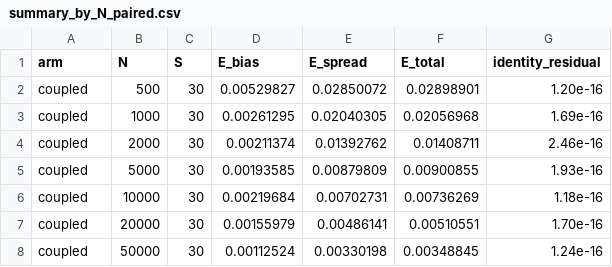
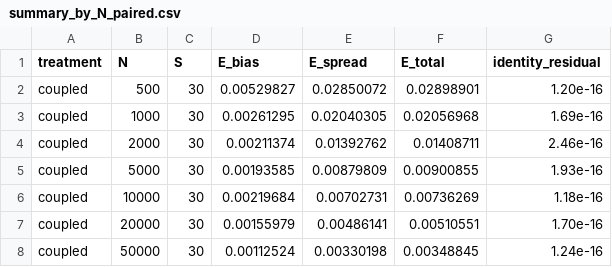
Before and after one commit to stephen122204/Gradient-Random-Walk-Solvers, a CSV file: pinned_ensembles/heat_grid_paired/summary_by_N_paired.csv, drawn as a sheet; only a part is shown.

```diff
--- a/pinned_ensembles/heat_grid_paired/summary_by_N_paired.csv
+++ b/pinned_ensembles/heat_grid_paired/summary_by_N_paired.csv
@@ -1,2 +1,2 @@
-arm,N,S,E_bias,E_spread,E_total,identity_residual
+treatment,N,S,E_bias,E_spread,E_total,identity_residual
 coupled,500,30,0.00529827,0.02850072,0.02898901,1.20e-16
```
Also changed, not shown: 12 other files.
